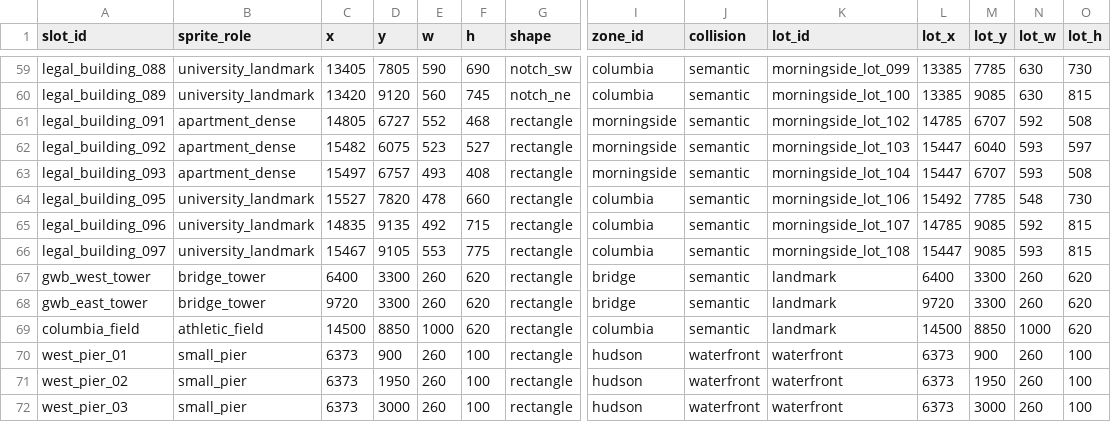
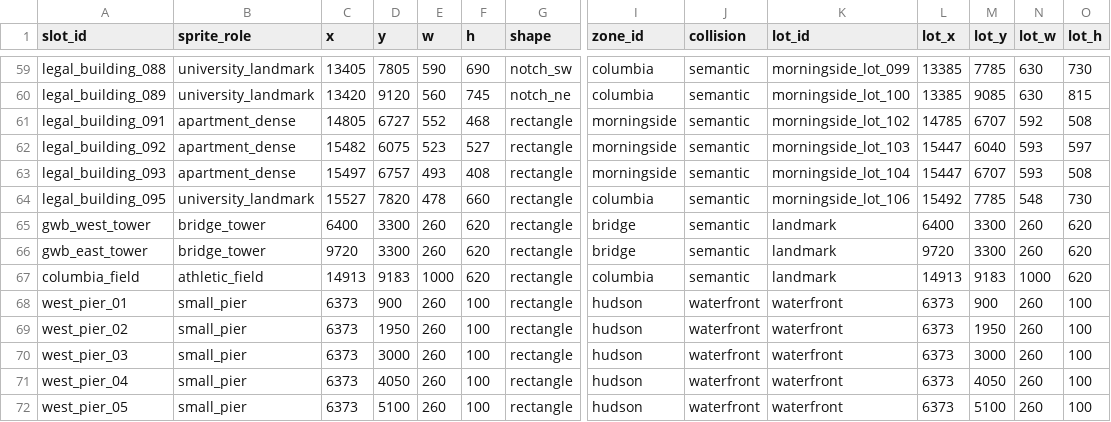
Before and after one commit to goodnighthawk/Open-Night, a CSV file: dev_tools/map_generator/working_cosmetics/approved_v4_layout/sprite_slots.csv, drawn as a sheet; only a part is shown, gaps mark what is left out; the shorter side is filled out with more unchanged rows; removed rows and columns are numbered as before the commit, all else as after; rows hold the shown columns only; the diff names each change by its address in the sheet, - before the commit and + after, or states it on an @@ line.

Commit message:
map preview: fix signals curbs and field parcel

```diff
--- a/dev_tools/map_generator/working_cosmetics/approved_v4_layout/sprite_slots.csv
+++ b/dev_tools/map_generator/working_cosmetics/approved_v4_layout/sprite_slots.csv
-row 65: legal_building_096 | university_landmark | 14835 | 9135 | 492 | 715 | rectangle | columbia | semantic | morningside_lot_107 | 14785 | 9085 | 592 | 815
-row 66: legal_building_097 | university_landmark | 15467 | 9105 | 553 | 775 | rectangle | columbia | semantic | morningside_lot_108 | 15447 | 9085 | 593 | 815
-C67 (x): 14500
+C67 (x): 14913
-D67 (y): 8850
+D67 (y): 9183
-L67 (lot_x): 14500
+L67 (lot_x): 14913
-M67 (lot_y): 8850
+M67 (lot_y): 9183
```
Also changed, not shown: dev_tools/map_generator/working_cosmetics/approved_v4_layout/street_features.csv, 16 other files.
